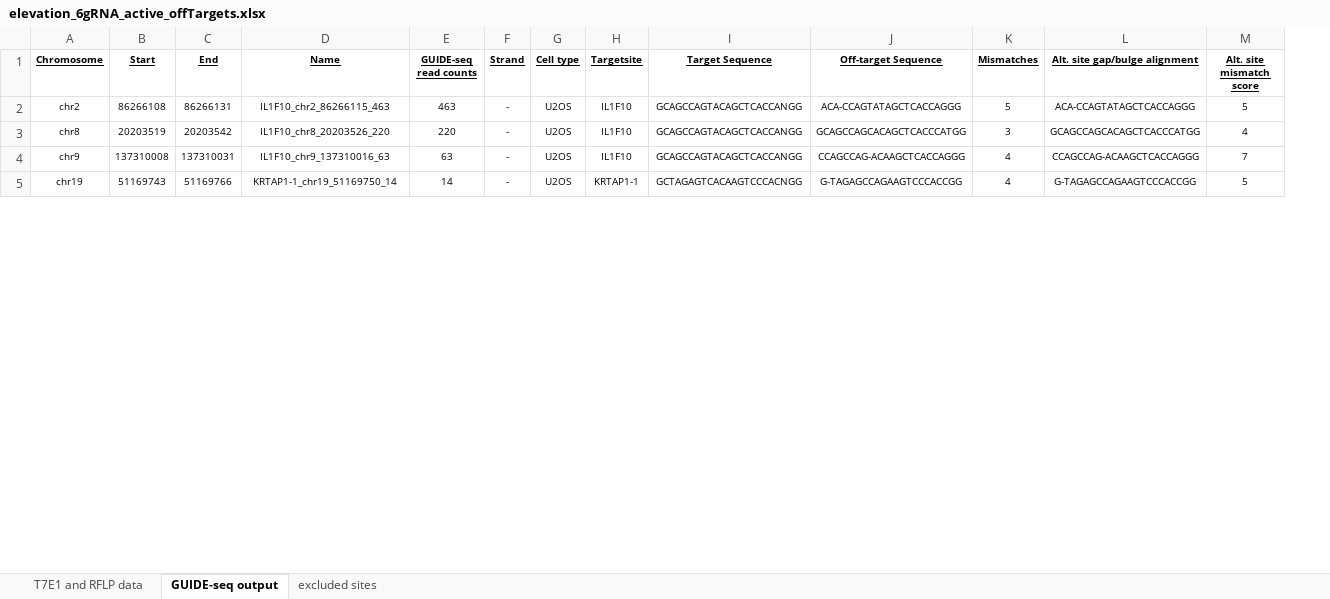
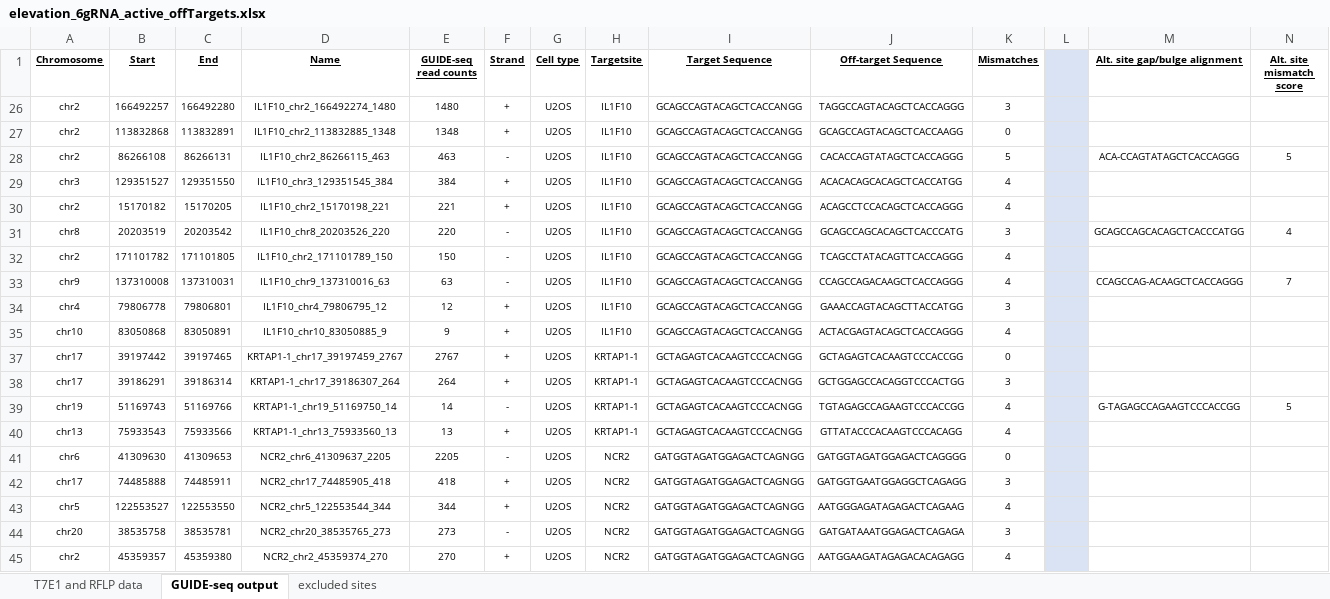
Before and after one commit to JasonLinjc/CRISPR-Net, an Excel workbook: data/Dataset I (indel&mismatch)/dataset I-2/elevation_6gRNA_active_offTargets.xlsx, sheet GUIDE-seq output, drawn as a sheet; only a part is shown; values as stored, in another font and other column widths than the file's, no borders; addresses are those after the commit; rows hold the shown columns only; the diff covers the shown part only; the diff names each change by its address in the sheet, - before the commit and + after, or states it on an @@ line.

```diff
--- a/data/Dataset I (indel&mismatch)/dataset I-2/elevation_6gRNA_active_offTargets.xlsx (sheet GUIDE-seq output)
+++ b/data/Dataset I (indel&mismatch)/dataset I-2/elevation_6gRNA_active_offTargets.xlsx (sheet GUIDE-seq output)
+column L, empty
+row 26: chr2 | 166492257 | 166492280 | IL1F10_chr2_166492274_1480 | 1480 | + | U2OS | IL1F10 | GCAGCCAGTACAGCTCACCANGG | TAGGCCAGTACAGCTCACCAGGG | 3
+row 27: chr2 | 113832868 | 113832891 | IL1F10_chr2_113832885_1348 | 1348 | + | U2OS | IL1F10 | GCAGCCAGTACAGCTCACCANGG | GCAGCCAGTACAGCTCACCAAGG | 0
-J28 (Off-target Sequence): ACA-CCAGTATAGCTCACCAGGG
+J28 (Off-target Sequence): CACACCAGTATAGCTCACCAGGG
+row 29: chr3 | 129351527 | 129351550 | IL1F10_chr3_129351545_384 | 384 | + | U2OS | IL1F10 | GCAGCCAGTACAGCTCACCANGG | ACACACAGCACAGCTCACCATGG | 4
+row 30: chr2 | 15170182 | 15170205 | IL1F10_chr2_15170198_221 | 221 | + | U2OS | IL1F10 | GCAGCCAGTACAGCTCACCANGG | ACAGCCTCCACAGCTCACCAGGG | 4
-J31 (Off-target Sequence): GCAGCCAGCACAGCTCACCCATGG
+J31 (Off-target Sequence): GCAGCCAGCACAGCTCACCCATG
+row 32: chr2 | 171101782 | 171101805 | IL1F10_chr2_171101789_150 | 150 | - | U2OS | IL1F10 | GCAGCCAGTACAGCTCACCANGG | TCAGCCTATACAGTTCACCAGGG | 4
-J33 (Off-target Sequence): CCAGCCAG-ACAAGCTCACCAGGG
+J33 (Off-target Sequence): CCAGCCAGACAAGCTCACCAGGG
+row 34: chr4 | 79806778 | 79806801 | IL1F10_chr4_79806795_12 | 12 | + | U2OS | IL1F10 | GCAGCCAGTACAGCTCACCANGG | GAAACCAGTACAGCTTACCATGG | 3
+row 35: chr10 | 83050868 | 83050891 | IL1F10_chr10_83050885_9 | 9 | + | U2OS | IL1F10 | GCAGCCAGTACAGCTCACCANGG | ACTACGAGTACAGCTCACCAGGG | 4
+row 37: chr17 | 39197442 | 39197465 | KRTAP1-1_chr17_39197459_2767 | 2767 | + | U2OS | KRTAP1-1 | GCTAGAGTCACAAGTCCCACNGG | GCTAGAGTCACAAGTCCCACCGG | 0
+row 38: chr17 | 39186291 | 39186314 | KRTAP1-1_chr17_39186307_264 | 264 | + | U2OS | KRTAP1-1 | GCTAGAGTCACAAGTCCCACNGG | GCTGGAGCCACAGGTCCCACTGG | 3
-J39 (Off-target Sequence): G-TAGAGCCAGAAGTCCCACCGG
+J39 (Off-target Sequence): TGTAGAGCCAGAAGTCCCACCGG
+row 40: chr13 | 75933543 | 75933566 | KRTAP1-1_chr13_75933560_13 | 13 | + | U2OS | KRTAP1-1 | GCTAGAGTCACAAGTCCCACNGG | GTTATACCCACAAGTCCCACAGG | 4
+row 41: chr6 | 41309630 | 41309653 | NCR2_chr6_41309637_2205 | 2205 | - | U2OS | NCR2 | GATGGTAGATGGAGACTCAGNGG | GATGGTAGATGGAGACTCAGGGG | 0
+row 42: chr17 | 74485888 | 74485911 | NCR2_chr17_74485905_418 | 418 | + | U2OS | NCR2 | GATGGTAGATGGAGACTCAGNGG | GATGGTGAATGGAGGCTCAGAGG | 3
+row 43: chr5 | 122553527 | 122553550 | NCR2_chr5_122553544_344 | 344 | + | U2OS | NCR2 | GATGGTAGATGGAGACTCAGNGG | AATGGGAGATAGAGACTCAGAAG | 4
+row 44: chr20 | 38535758 | 38535781 | NCR2_chr20_38535765_273 | 273 | - | U2OS | NCR2 | GATGGTAGATGGAGACTCAGNGG | GATGATAAATGGAGACTCAGAGA | 3
+row 45: chr2 | 45359357 | 45359380 | NCR2_chr2_45359374_270 | 270 | + | U2OS | NCR2 | GATGGTAGATGGAGACTCAGNGG | AATGGAAGATAGAGACACAGAGG | 4
```
Also changed, not shown: 22 added rows and 6 edited cells elsewhere in this sheet, hidden cells, 1 other file.
